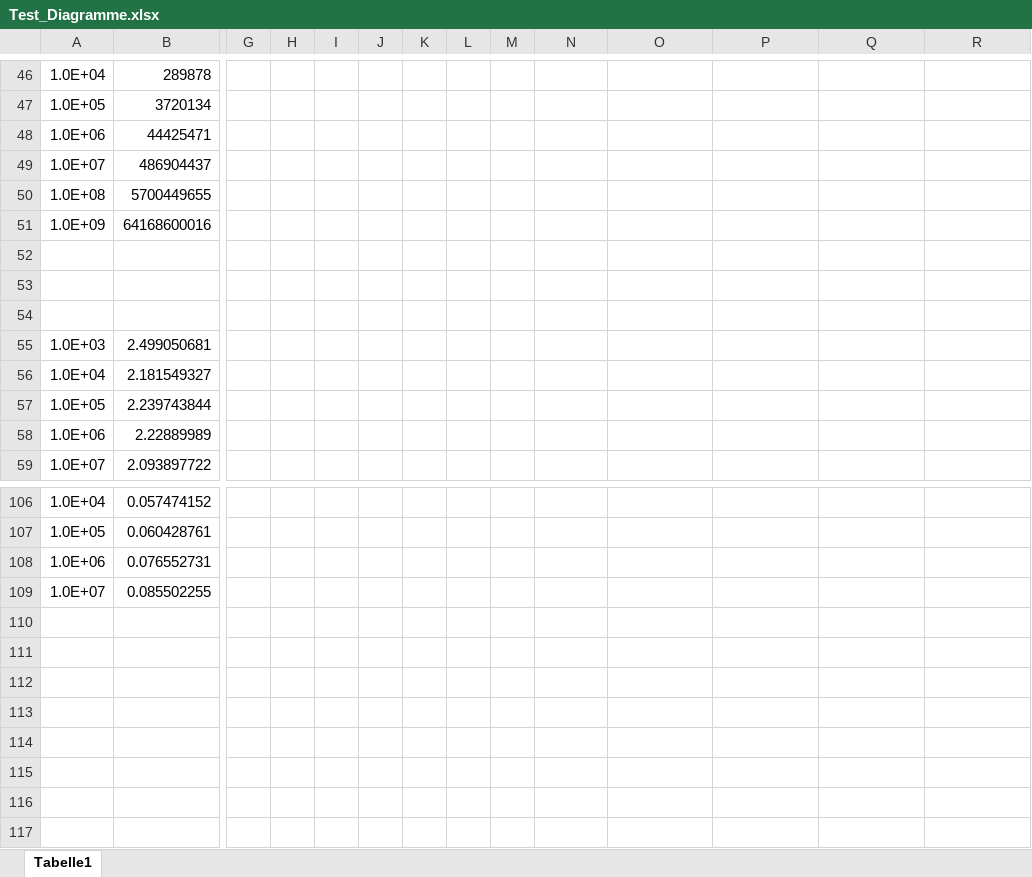
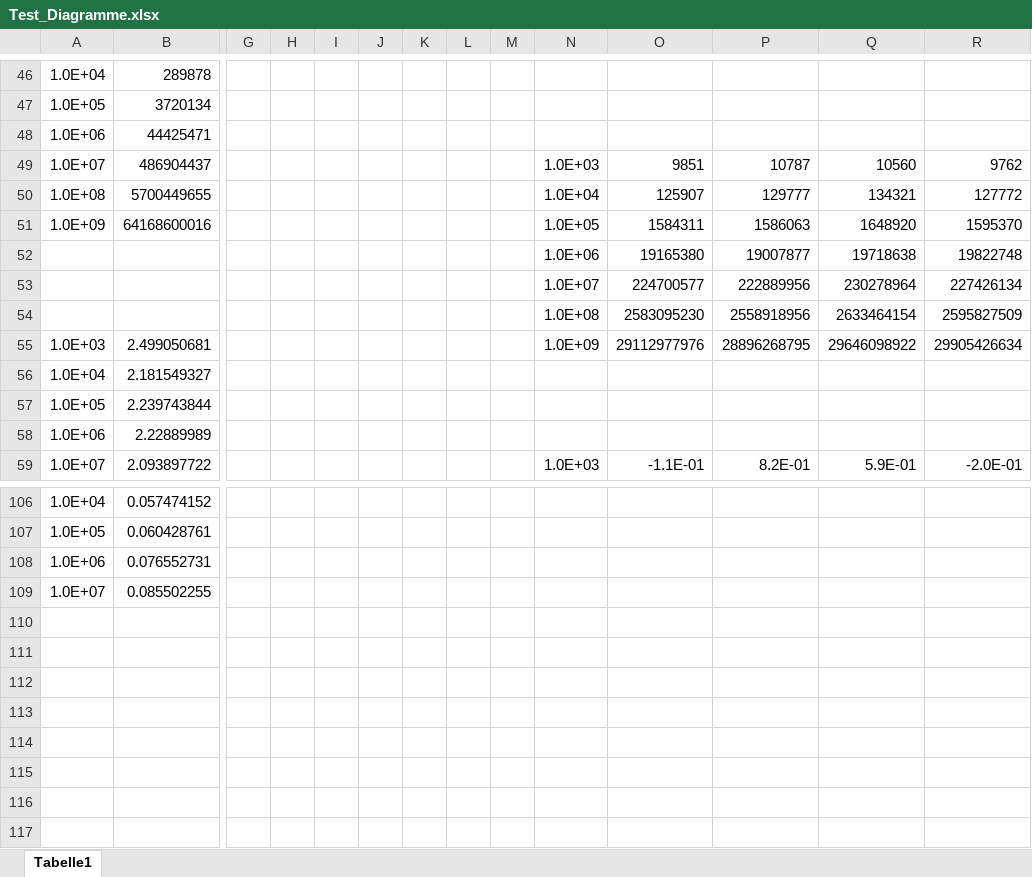
Before and after one commit to rbroesamle/Implementierung-von-in-place-Mergesort-Algorithmen, an Excel workbook: Ausarbeitung/Test_Diagramme.xlsx, sheet Tabelle1, drawn as a sheet; only a part is shown, gaps mark what is left out; the shorter side is filled out with more unchanged rows; values as stored, in another font and other column widths than the file's, no borders; charts and pictures not drawn; removed rows and columns are numbered as before the commit, all else as after; rows hold the shown columns only; the diff covers the shown part only; the diff names each change by its address in the sheet, - before the commit and + after, or states it on an @@ line.

```diff
--- a/Ausarbeitung/Test_Diagramme.xlsx (sheet Tabelle1)
+++ b/Ausarbeitung/Test_Diagramme.xlsx (sheet Tabelle1)
-N49: (empty)
+N49: 1.0E+03
-O49: (empty)
+O49: 9851
-P49: (empty)
+P49: 10787
-Q49: (empty)
+Q49: 10560
-R49: (empty)
+R49: 9762
-N50: (empty)
+N50: 1.0E+04
-O50: (empty)
+O50: 125907
-P50: (empty)
+P50: 129777
-Q50: (empty)
+Q50: 134321
-R50: (empty)
+R50: 127772
-N51: (empty)
+N51: 1.0E+05
-O51: (empty)
+O51: 1584311
-P51: (empty)
+P51: 1586063
-Q51: (empty)
+Q51: 1648920
-R51: (empty)
+R51: 1595370
-row 52: (empty)
+row 52:  |  |  |  |  |  |  |  |  | 1.0E+06 | 19165380 | 19007877 | 19718638 | 19822748
-row 53: (empty)
+row 53:  |  |  |  |  |  |  |  |  | 1.0E+07 | 224700577 | 222889956 | 230278964 | 227426134
-row 54: (empty)
+row 54:  |  |  |  |  |  |  |  |  | 1.0E+08 | 2583095230 | 2558918956 | 2633464154 | 2595827509
-N55: (empty)
+N55: 1.0E+09
-O55: (empty)
+O55: 29112977976
-P55: (empty)
+P55: 28896268795
-Q55: (empty)
+Q55: 29646098922
-R55: (empty)
+R55: 29905426634
-N59: (empty)
+N59: 1.0E+03
-O59: (empty)
+O59: -1.1E-01
-P59: (empty)
+P59: 8.2E-01
-Q59: (empty)
+Q59: 5.9E-01
-R59: (empty)
+R59: -2.0E-01
-row 110: (empty)
-row 111: (empty)
-row 112: (empty)
-row 113: (empty)
```
Also changed, not shown: 29 removed rows and 30 edited cells elsewhere in this sheet, formulas that keep their value, charts or pictures, 1 other file.
